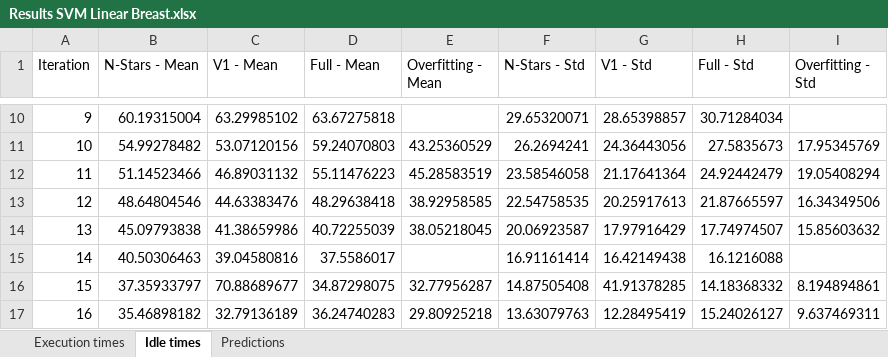
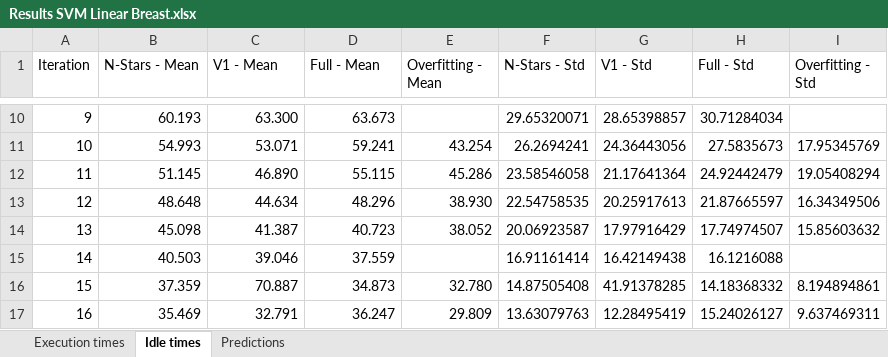
Before and after one commit to midusi/load-balancer-metaheuristics, an Excel workbook: paper_load_balancing/csvs/Results SVM Linear Breast.xlsx, sheet Idle times, drawn as a sheet; only a part is shown, gaps mark what is left out; values as stored, in another font and other column widths than the file's, no borders; charts and pictures and conditional formats not drawn; the diff covers the shown part only; the diff names each change by its address in the sheet, - before the commit and + after, or states it on an @@ line.

```diff
--- a/paper_load_balancing/csvs/Results SVM Linear Breast.xlsx (sheet Idle times)
+++ b/paper_load_balancing/csvs/Results SVM Linear Breast.xlsx (sheet Idle times)
-B10 (N-Stars - Mean): 60.19315004
+B10 (N-Stars - Mean): 60.193
-C10 (V1 - Mean): 63.29985102
+C10 (V1 - Mean): 63.300
-D10 (Full - Mean): 63.67275818
+D10 (Full - Mean): 63.673
-B11 (N-Stars - Mean): 54.99278482
+B11 (N-Stars - Mean): 54.993
-C11 (V1 - Mean): 53.07120156
+C11 (V1 - Mean): 53.071
-D11 (Full - Mean): 59.24070803
+D11 (Full - Mean): 59.241
-E11 (Overfitting - Mean): 43.25360529
+E11 (Overfitting - Mean): 43.254
-B12 (N-Stars - Mean): 51.14523466
+B12 (N-Stars - Mean): 51.145
-C12 (V1 - Mean): 46.89031132
+C12 (V1 - Mean): 46.890
-D12 (Full - Mean): 55.11476223
+D12 (Full - Mean): 55.115
-E12 (Overfitting - Mean): 45.28583519
+E12 (Overfitting - Mean): 45.286
-B13 (N-Stars - Mean): 48.64804546
+B13 (N-Stars - Mean): 48.648
-C13 (V1 - Mean): 44.63383476
+C13 (V1 - Mean): 44.634
-D13 (Full - Mean): 48.29638418
+D13 (Full - Mean): 48.296
-E13 (Overfitting - Mean): 38.92958585
+E13 (Overfitting - Mean): 38.930
-B14 (N-Stars - Mean): 45.09793838
+B14 (N-Stars - Mean): 45.098
-C14 (V1 - Mean): 41.38659986
+C14 (V1 - Mean): 41.387
-D14 (Full - Mean): 40.72255039
+D14 (Full - Mean): 40.723
-E14 (Overfitting - Mean): 38.05218045
+E14 (Overfitting - Mean): 38.052
-B15 (N-Stars - Mean): 40.50306463
+B15 (N-Stars - Mean): 40.503
-C15 (V1 - Mean): 39.04580816
+C15 (V1 - Mean): 39.046
-D15 (Full - Mean): 37.5586017
+D15 (Full - Mean): 37.559
-B16 (N-Stars - Mean): 37.35933797
+B16 (N-Stars - Mean): 37.359
-C16 (V1 - Mean): 70.88689677
+C16 (V1 - Mean): 70.887
-D16 (Full - Mean): 34.87298075
+D16 (Full - Mean): 34.873
-E16 (Overfitting - Mean): 32.77956287
+E16 (Overfitting - Mean): 32.780
-B17 (N-Stars - Mean): 35.46898182
+B17 (N-Stars - Mean): 35.469
-C17 (V1 - Mean): 32.79136189
+C17 (V1 - Mean): 32.791
-D17 (Full - Mean): 36.24740283
+D17 (Full - Mean): 36.247
-E17 (Overfitting - Mean): 29.80925218
+E17 (Overfitting - Mean): 29.809
```
Also changed, not shown: 66 edited cells elsewhere in this sheet, charts or pictures, Simulator_results/Idle times bar charts.xlsx, Simulator_results/Max sum of execution times.xlsx, 5 other files.
